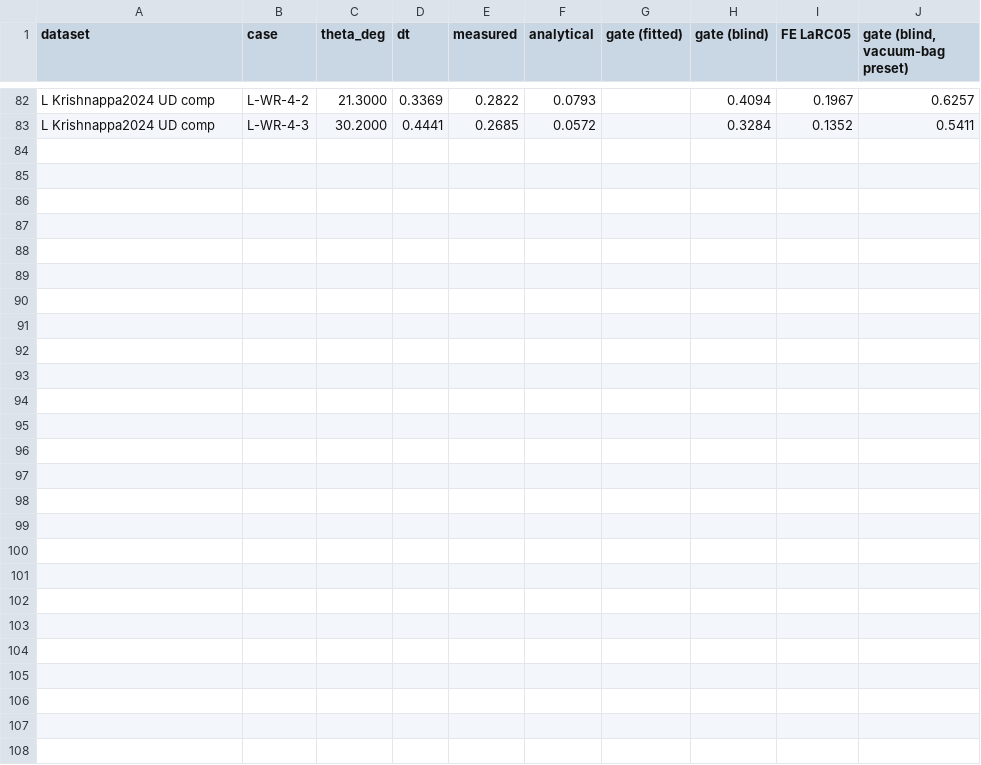
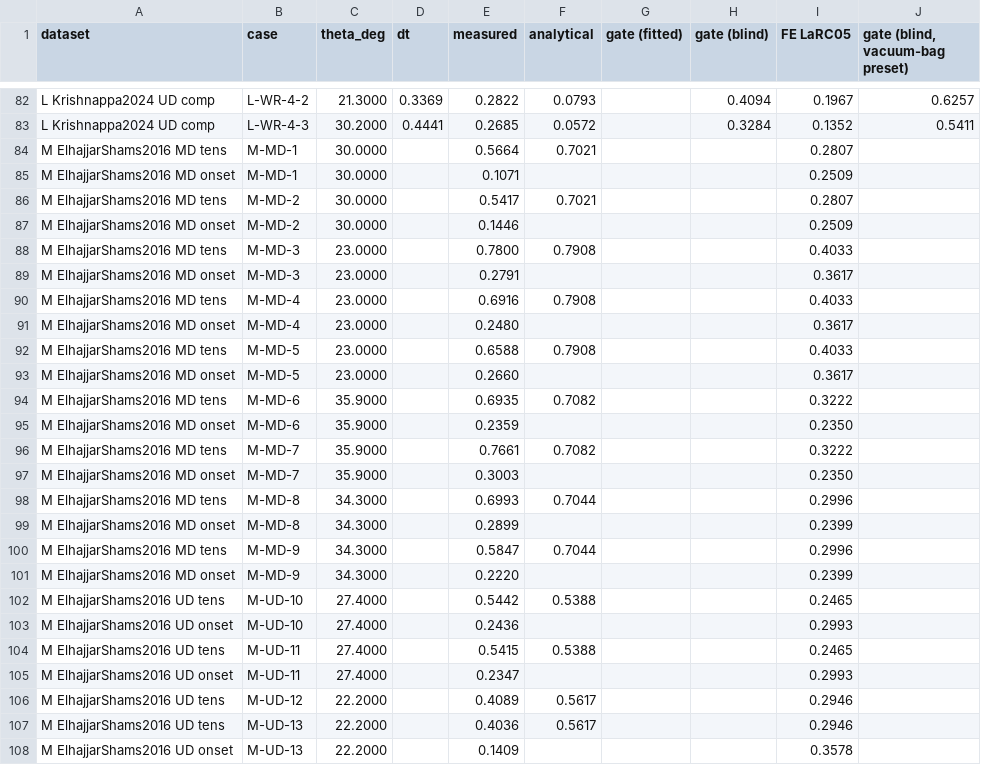
Before and after one commit to elhajjar1/wrinkleFE, a CSV file: validation/head_to_head_cases.csv, drawn as a sheet; only a part is shown, gaps mark what is left out; the diff names each change by its address in the sheet, - before the commit and + after, or states it on an @@ line.

```diff
--- a/validation/head_to_head_cases.csv
+++ b/validation/head_to_head_cases.csv
+row 84: M ElhajjarShams2016 MD tens | M-MD-1 | 30.0000 |  | 0.5664 | 0.7021 |  |  | 0.2807
+row 85: M ElhajjarShams2016 MD onset | M-MD-1 | 30.0000 |  | 0.1071 |  |  |  | 0.2509
+row 86: M ElhajjarShams2016 MD tens | M-MD-2 | 30.0000 |  | 0.5417 | 0.7021 |  |  | 0.2807
+row 87: M ElhajjarShams2016 MD onset | M-MD-2 | 30.0000 |  | 0.1446 |  |  |  | 0.2509
+row 88: M ElhajjarShams2016 MD tens | M-MD-3 | 23.0000 |  | 0.7800 | 0.7908 |  |  | 0.4033
+row 89: M ElhajjarShams2016 MD onset | M-MD-3 | 23.0000 |  | 0.2791 |  |  |  | 0.3617
+row 90: M ElhajjarShams2016 MD tens | M-MD-4 | 23.0000 |  | 0.6916 | 0.7908 |  |  | 0.4033
+row 91: M ElhajjarShams2016 MD onset | M-MD-4 | 23.0000 |  | 0.2480 |  |  |  | 0.3617
+row 92: M ElhajjarShams2016 MD tens | M-MD-5 | 23.0000 |  | 0.6588 | 0.7908 |  |  | 0.4033
+row 93: M ElhajjarShams2016 MD onset | M-MD-5 | 23.0000 |  | 0.2660 |  |  |  | 0.3617
+row 94: M ElhajjarShams2016 MD tens | M-MD-6 | 35.9000 |  | 0.6935 | 0.7082 |  |  | 0.3222
+row 95: M ElhajjarShams2016 MD onset | M-MD-6 | 35.9000 |  | 0.2359 |  |  |  | 0.2350
+row 96: M ElhajjarShams2016 MD tens | M-MD-7 | 35.9000 |  | 0.7661 | 0.7082 |  |  | 0.3222
+row 97: M ElhajjarShams2016 MD onset | M-MD-7 | 35.9000 |  | 0.3003 |  |  |  | 0.2350
+row 98: M ElhajjarShams2016 MD tens | M-MD-8 | 34.3000 |  | 0.6993 | 0.7044 |  |  | 0.2996
+row 99: M ElhajjarShams2016 MD onset | M-MD-8 | 34.3000 |  | 0.2899 |  |  |  | 0.2399
+row 100: M ElhajjarShams2016 MD tens | M-MD-9 | 34.3000 |  | 0.5847 | 0.7044 |  |  | 0.2996
+row 101: M ElhajjarShams2016 MD onset | M-MD-9 | 34.3000 |  | 0.2220 |  |  |  | 0.2399
+row 102: M ElhajjarShams2016 UD tens | M-UD-10 | 27.4000 |  | 0.5442 | 0.5388 |  |  | 0.2465
+row 103: M ElhajjarShams2016 UD onset | M-UD-10 | 27.4000 |  | 0.2436 |  |  |  | 0.2993
+row 104: M ElhajjarShams2016 UD tens | M-UD-11 | 27.4000 |  | 0.5415 | 0.5388 |  |  | 0.2465
+row 105: M ElhajjarShams2016 UD onset | M-UD-11 | 27.4000 |  | 0.2347 |  |  |  | 0.2993
+row 106: M ElhajjarShams2016 UD tens | M-UD-12 | 22.2000 |  | 0.4089 | 0.5617 |  |  | 0.2946
+row 107: M ElhajjarShams2016 UD tens | M-UD-13 | 22.2000 |  | 0.4036 | 0.5617 |  |  | 0.2946
+row 108: M ElhajjarShams2016 UD onset | M-UD-13 | 22.2000 |  | 0.1409 |  |  |  | 0.3578
```
Also changed, not shown: 16 other files.
